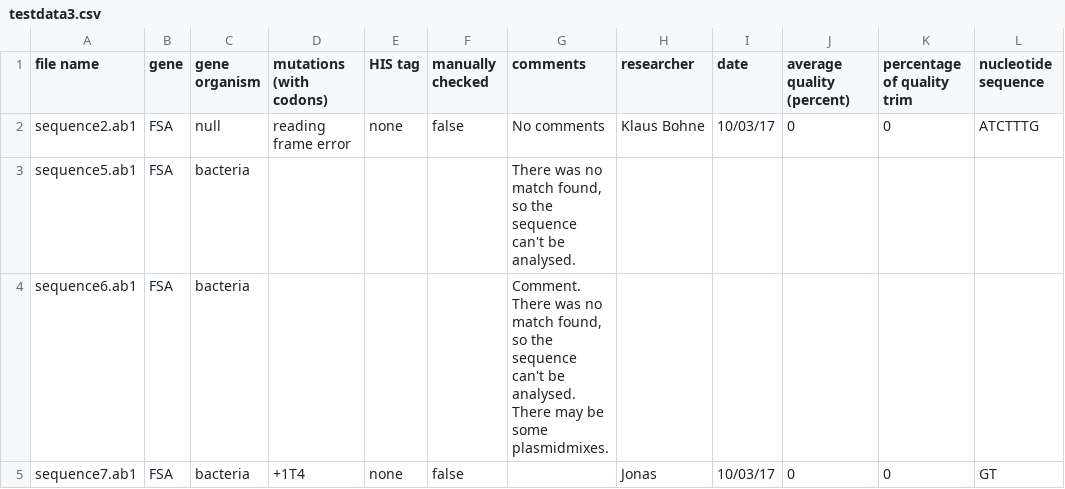
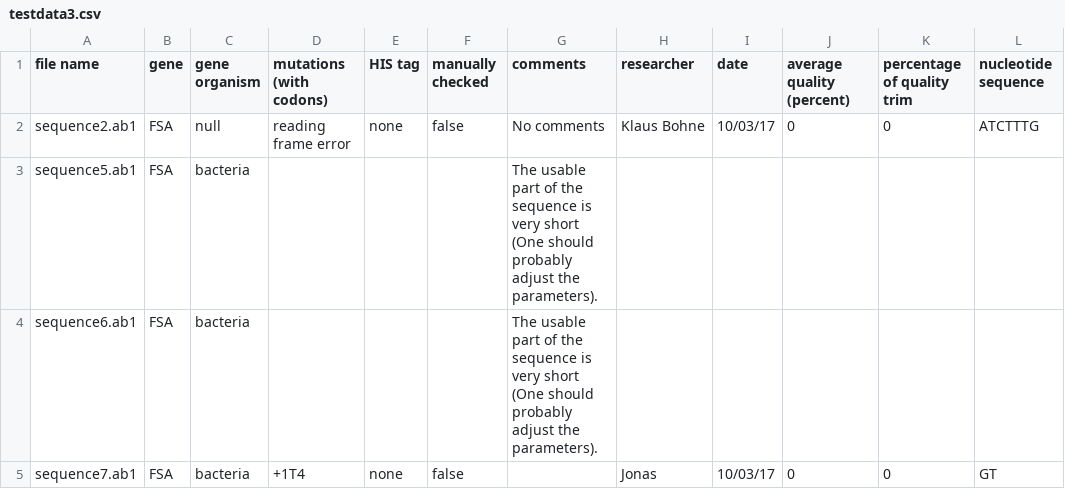
Before and after one commit to BluemlJ/GSAT, a CSV file: p_GSAT/resources/writingtests/testdata3.csv, drawn as a sheet; only a part is shown; the diff names each change by its address in the sheet, - before the commit and + after, or states it on an @@ line.

Commit message:
Changed problematic comment usage

```diff
--- a/p_GSAT/resources/writingtests/testdata3.csv
+++ b/p_GSAT/resources/writingtests/testdata3.csv
-G3 (comments): There was no match found, so the sequence can't be analysed.
+G3 (comments): The usable part of the sequence is very short (One should probably adjust the parameters).
-G4 (comments): Comment. There was no match found, so the sequence can't be analysed. There may be some plasmidmixes.
+G4 (comments): The usable part of the sequence is very short (One should probably adjust the parameters).
```
Also changed, not shown: 8 other files.
